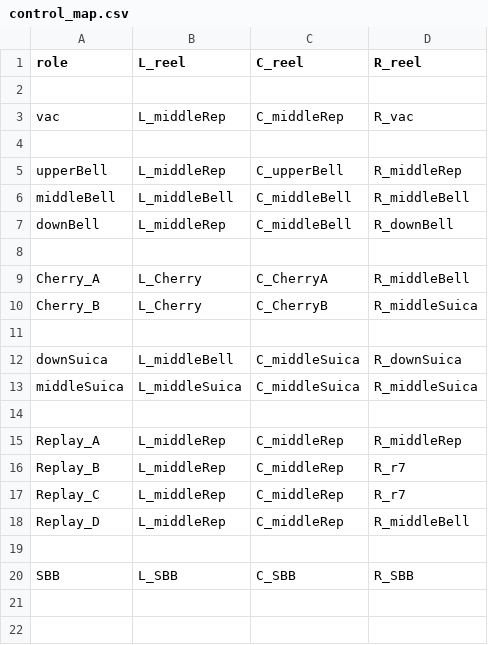
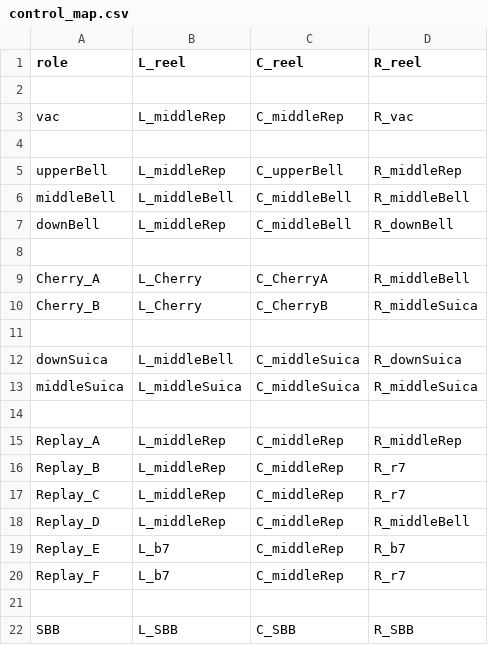
Before and after one commit to notpaint/pachislot, a CSV file: build_db/2_AT/csv/control_map.csv, drawn as a sheet.

```diff
--- a/build_db/2_AT/csv/control_map.csv
+++ b/build_db/2_AT/csv/control_map.csv
@@ -18,2 +18,4 @@ Replay_C,L_middleRep,C_middleRep,R_r7
 Replay_D,L_middleRep,C_middleRep,R_middleBell
+Replay_E,L_b7,C_middleRep,R_b7
+Replay_F,L_b7,C_middleRep,R_r7
 ,,,
```
Also changed, not shown: build_db/2_AT/csv/L_slide.csv, build_db/2_AT/csv/R_slide.csv, 5 other files.
